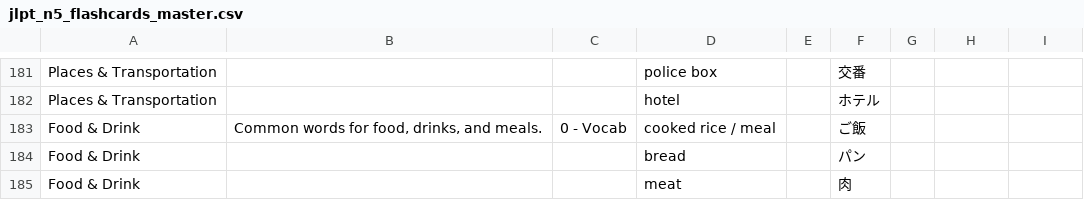
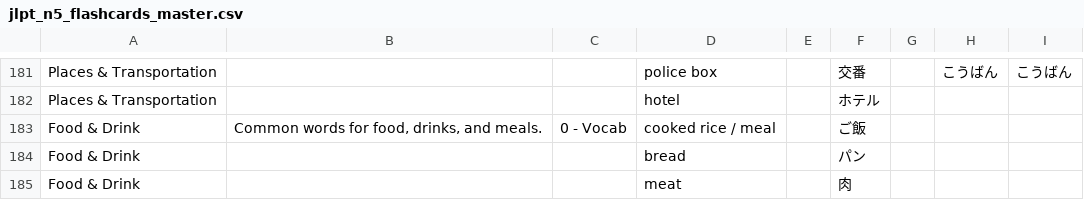
Before and after one commit to knakamura13/lingo-legend-flash-cards, a CSV file: jlpt_n5_flashcards_master.csv, drawn as a sheet; only a part is shown, gaps mark what is left out; the diff covers the shown part only; the diff names each change by its address in the sheet, - before the commit and + after, or states it on an @@ line.

```diff
--- a/jlpt_n5_flashcards_master.csv
+++ b/jlpt_n5_flashcards_master.csv
-H181: (empty)
+H181: こうばん
-I181: (empty)
+I181: こうばん
```
Also changed, not shown: 64 edited cells elsewhere in this file, 1 other file.
